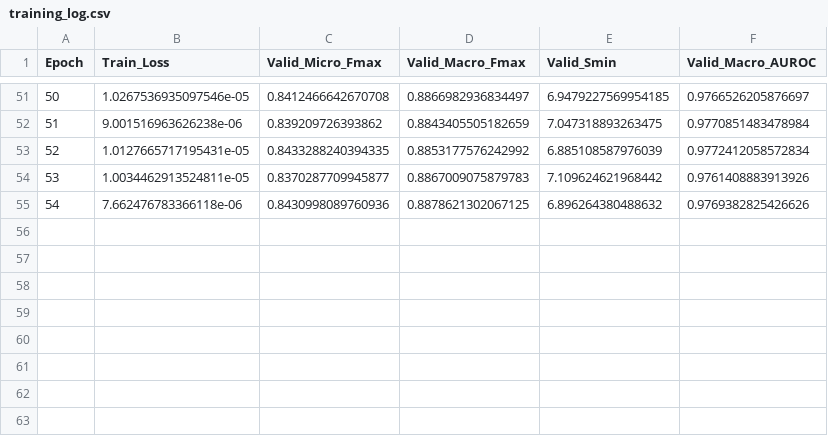
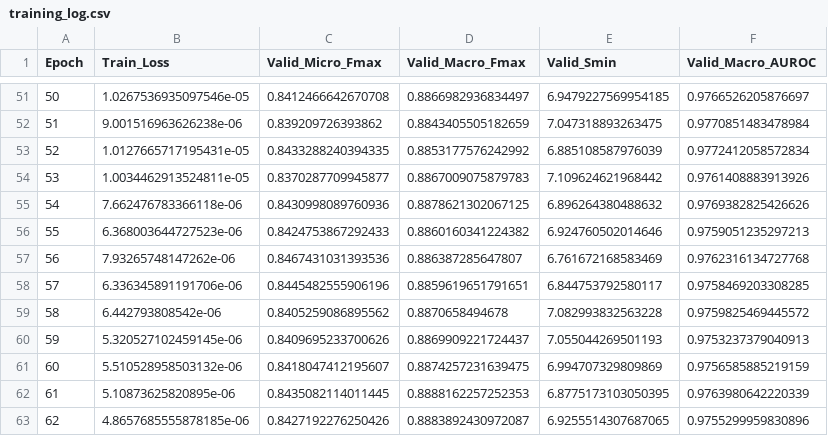
Before and after one commit to Ganeshiny/DeepGreenGO, a CSV file: tuning_runs_jk/mf_Hybrid_JK_Focal_lr0.001_dp0.3_bs16_s42/training_log.csv, drawn as a sheet; only a part is shown, gaps mark what is left out; the diff names each change by its address in the sheet, - before the commit and + after, or states it on an @@ line.

```diff
--- a/tuning_runs_jk/mf_Hybrid_JK_Focal_lr0.001_dp0.3_bs16_s42/training_log.csv
+++ b/tuning_runs_jk/mf_Hybrid_JK_Focal_lr0.001_dp0.3_bs16_s42/training_log.csv
+row 56: 55 | 6.368003644727523e-06 | 0.8424753867292433 | 0.8860160341224382 | 6.924760502014646 | 0.9759051235297213
+row 57: 56 | 7.93265748147262e-06 | 0.8467431031393536 | 0.886387285647807 | 6.761672168583469 | 0.9762316134727768
+row 58: 57 | 6.336345891191706e-06 | 0.8445482555906196 | 0.8859619651791651 | 6.844753792580117 | 0.9758469203308285
+row 59: 58 | 6.442793808542e-06 | 0.8405259086895562 | 0.8870658494678 | 7.082993832563228 | 0.9759825469445572
+row 60: 59 | 5.320527102459145e-06 | 0.8409695233700626 | 0.8869909221724437 | 7.055044269501193 | 0.9753237379040913
+row 61: 60 | 5.510528958503132e-06 | 0.8418047412195607 | 0.8874257231639475 | 6.994707329809869 | 0.9756585885219159
+row 62: 61 | 5.10873625820895e-06 | 0.8435082114011445 | 0.8888162257252353 | 6.8775173103050395 | 0.9763980642220339
+row 63: 62 | 4.8657685555878185e-06 | 0.8427192276250426 | 0.8883892430972087 | 6.9255514307687065 | 0.9755299959830896
```
Also changed, not shown: tuning_runs_jk/bp_Hybrid_JK_Focal_lr0.001_dp0.3_bs16_s42/training_log.csv, tuning_runs_jk/tuning_results_summary.csv, 36 other files.
